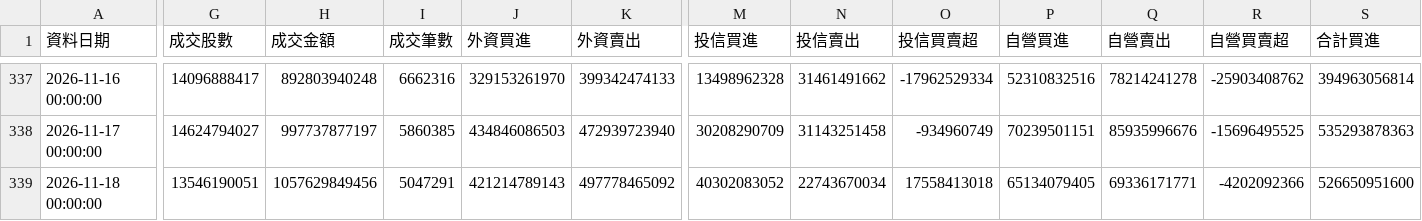
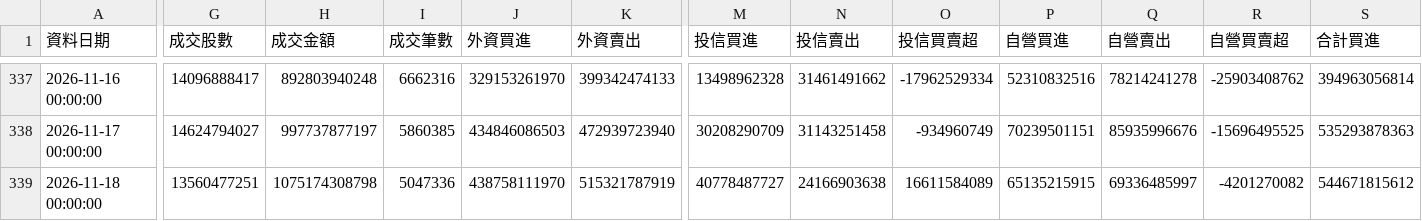
Before and after one commit to ntuacurry/stock-data, a CSV file: 大盤日資料.csv, drawn as a sheet; only a part is shown, gaps mark what is left out; the diff covers the shown part only; the diff names each change by its address in the sheet, - before the commit and + after, or states it on an @@ line.

Commit message:
更新 大盤日資料.csv（2026-11-19 15:03）

```diff
--- a/大盤日資料.csv
+++ b/大盤日資料.csv
-G339 (成交股數): 13546190051
+G339 (成交股數): 13560477251
-H339 (成交金額): 1057629849456
+H339 (成交金額): 1075174308798
-I339 (成交筆數): 5047291
+I339 (成交筆數): 5047336
-J339 (外資買進): 421214789143
+J339 (外資買進): 438758111970
-K339 (外資賣出): 497778465092
+K339 (外資賣出): 515321787919
-M339 (投信買進): 40302083052
+M339 (投信買進): 40778487727
-N339 (投信賣出): 22743670034
+N339 (投信賣出): 24166903638
-O339 (投信買賣超): 17558413018
+O339 (投信買賣超): 16611584089
-P339 (自營買進): 65134079405
+P339 (自營買進): 65135215915
-Q339 (自營賣出): 69336171771
+Q339 (自營賣出): 69336485997
-R339 (自營買賣超): -4202092366
+R339 (自營買賣超): -4201270082
-S339 (合計買進): 526650951600
+S339 (合計買進): 544671815612
```
Also changed, not shown: 2 edited cells elsewhere in this file.
